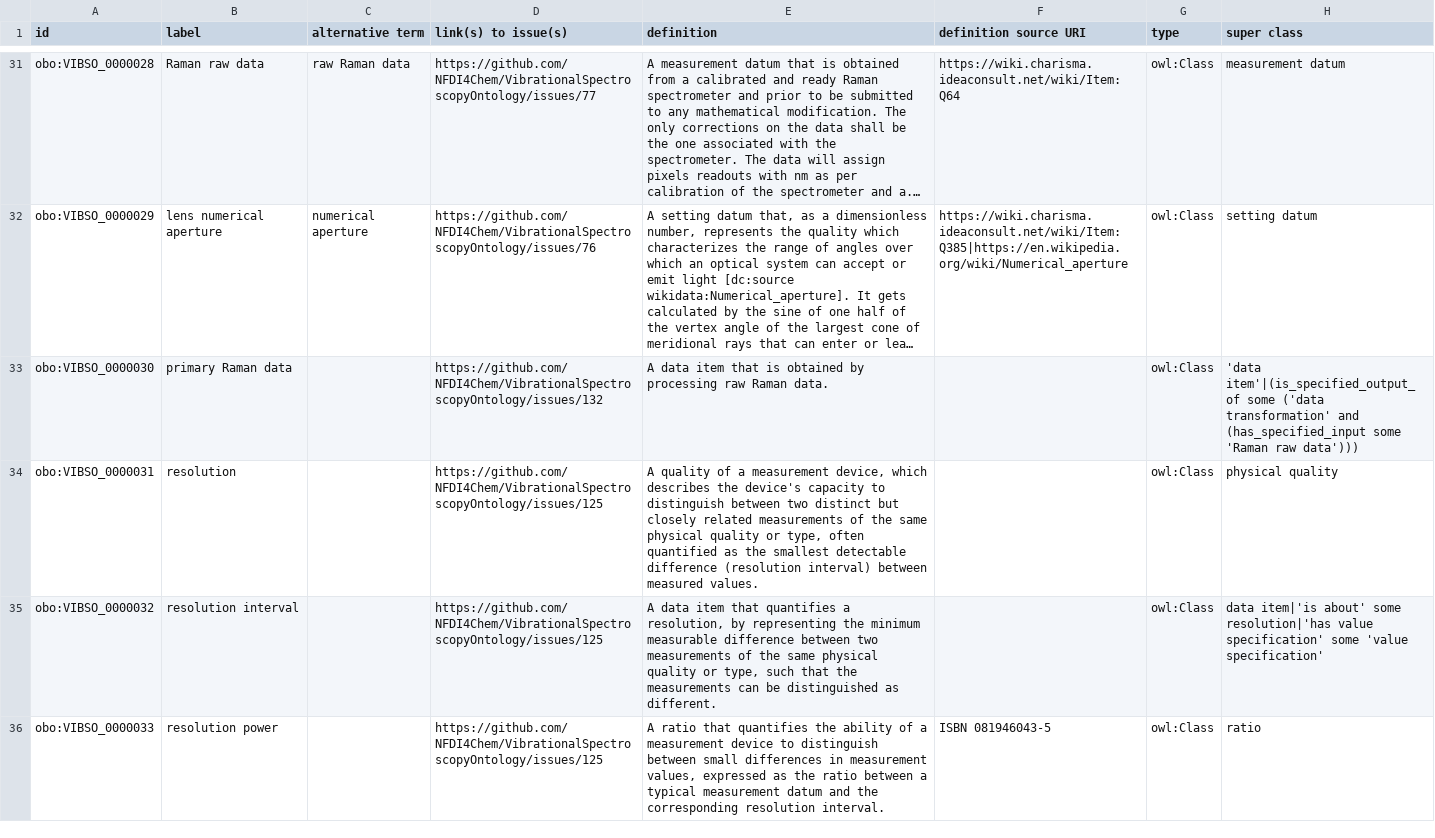
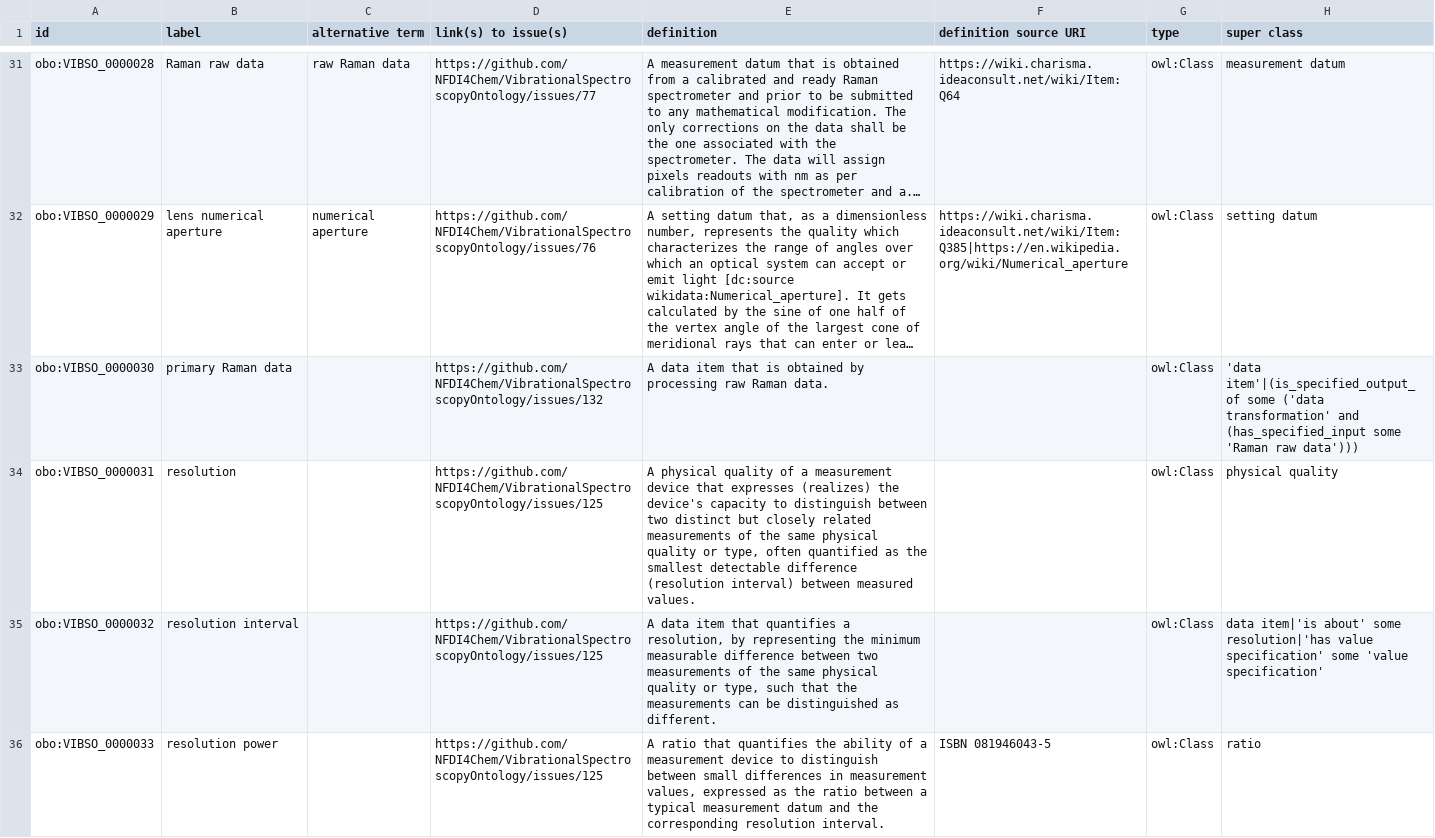
Before and after one commit to NFDI4Chem/VibrationalSpectroscopyOntology, a TSV file: src/templates/vibso_classes.tsv, drawn as a sheet; only a part is shown, gaps mark what is left out; long unchanged cells end in …; the diff names each change by its address in the sheet, - before the commit and + after, or states it on an @@ line.

Commit message:
Improve 'resolution' definition wording

```diff
--- a/src/templates/vibso_classes.tsv
+++ b/src/templates/vibso_classes.tsv
-E34 (definition): A quality of a measurement device, which describes the device's…
+E34 (definition): A physical quality of a measurement device that expresses (realizes) the device's…
```
